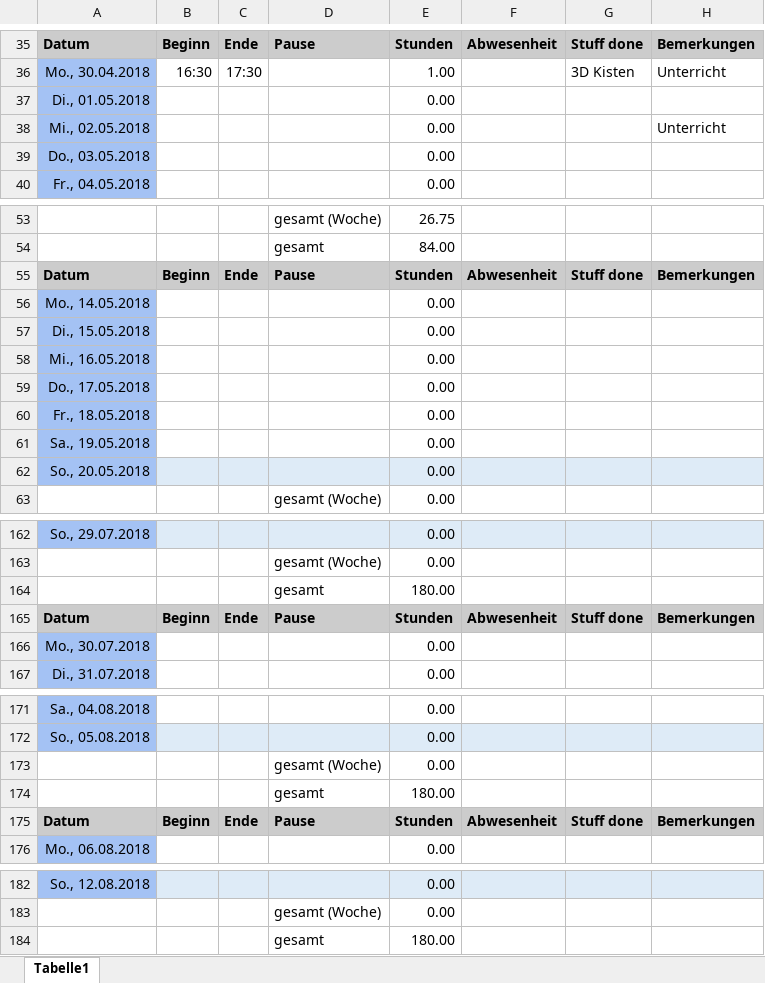
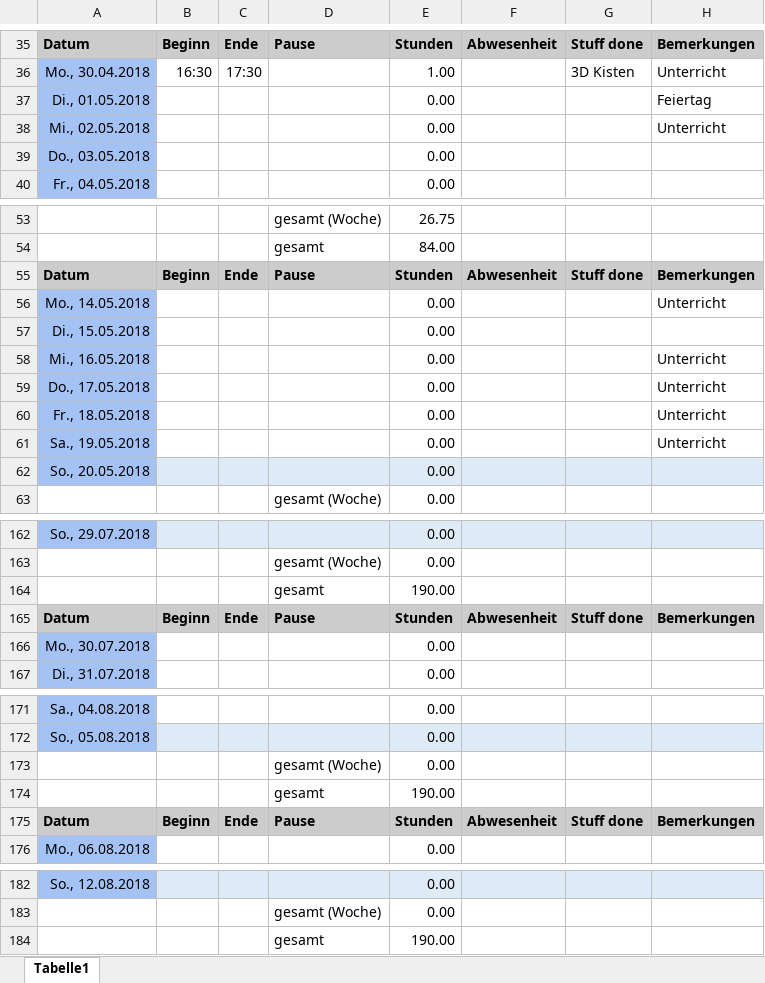
Before and after one commit to ArtjomProGrammer/Voodoo, an Excel workbook: _WIP/Michelle/Michelle-Zeiterfassung.xlsx, sheet Tabelle1, drawn as a sheet; only a part is shown, gaps mark what is left out; values as stored, in another font and other column widths than the file's, no borders; the diff covers the shown part only; the diff names each change by its address in the sheet, - before the commit and + after, or states it on an @@ line.

```diff
--- a/_WIP/Michelle/Michelle-Zeiterfassung.xlsx (sheet Tabelle1)
+++ b/_WIP/Michelle/Michelle-Zeiterfassung.xlsx (sheet Tabelle1)
-H37: (empty)
+H37: Feiertag
-H56: (empty)
+H56: Unterricht
-H58:H61: (empty)
+H58:H61: Unterricht
-E164: 180.00
+E164: 190.00
-E174: 180.00
+E174: 190.00
-E184: 180.00
+E184: 190.00
```
Also changed, not shown: 2 added rows, 2 removed rows and 29 edited cells elsewhere in this sheet, 6 other files.
